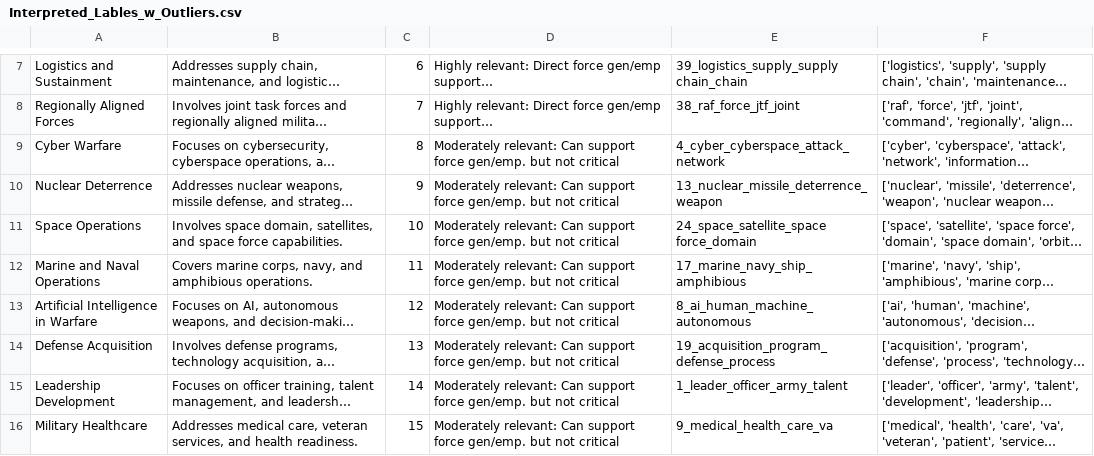
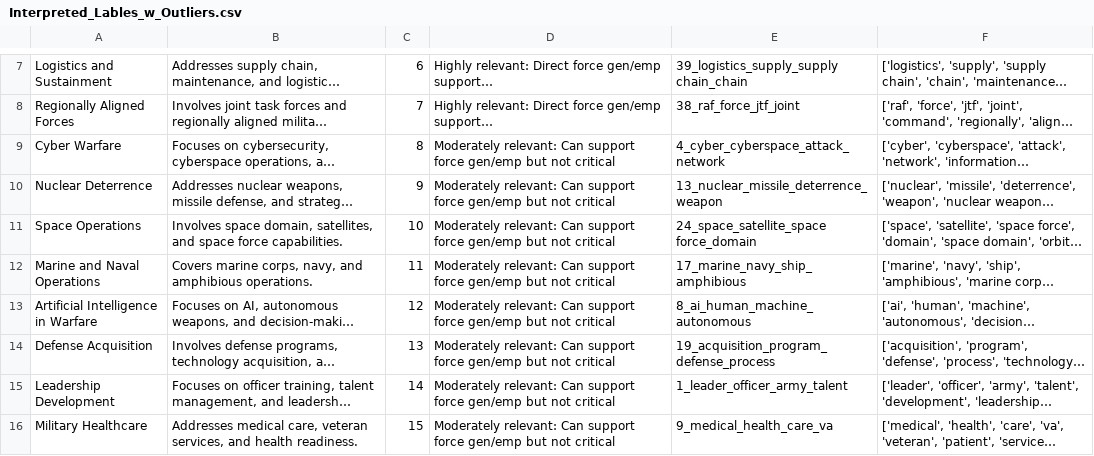
Before and after one commit to kannan-kasthuri/Force-Generation-Employment, a CSV file: Interpreted_Lables_w_Outliers.csv, drawn as a sheet; only a part is shown, gaps mark what is left out; long unchanged cells end in …; the diff covers the shown part only; the diff names each change by its address in the sheet, - before the commit and + after, or states it on an @@ line.

Commit message:
Add files via upload

```diff
--- a/Interpreted_Lables_w_Outliers.csv
+++ b/Interpreted_Lables_w_Outliers.csv
-D9:D16: …support force gen/emp. but not…
+D9:D16: …support force gen/emp but not…
```
Also changed, not shown: 9 edited cells elsewhere in this file.
